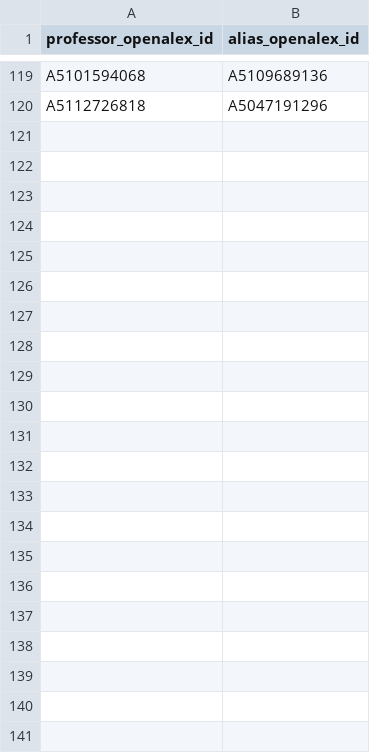
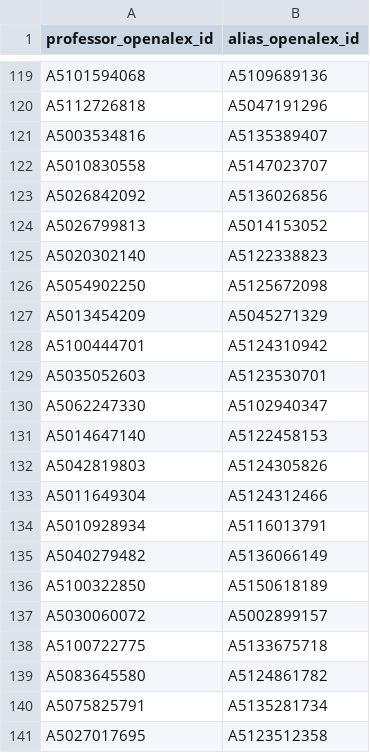
Before and after one commit to Yashwanth-Nallapuneni/nicherank, a CSV file: data/db/data/manual/accepted_author_aliases.csv, drawn as a sheet; only a part is shown, gaps mark what is left out; the diff names each change by its address in the sheet, - before the commit and + after, or states it on an @@ line.

```diff
--- a/data/db/data/manual/accepted_author_aliases.csv
+++ b/data/db/data/manual/accepted_author_aliases.csv
+row 121: A5003534816 | A5135389407
+row 122: A5010830558 | A5147023707
+row 123: A5026842092 | A5136026856
+row 124: A5026799813 | A5014153052
+row 125: A5020302140 | A5122338823
+row 126: A5054902250 | A5125672098
+row 127: A5013454209 | A5045271329
+row 128: A5100444701 | A5124310942
+row 129: A5035052603 | A5123530701
+row 130: A5062247330 | A5102940347
+row 131: A5014647140 | A5122458153
+row 132: A5042819803 | A5124305826
+row 133: A5011649304 | A5124312466
+row 134: A5010928934 | A5116013791
+row 135: A5040279482 | A5136066149
+row 136: A5100322850 | A5150618189
+row 137: A5030060072 | A5002899157
+row 138: A5100722775 | A5133675718
+row 139: A5083645580 | A5124861782
+row 140: A5075825791 | A5135281734
+row 141: A5027017695 | A5123512358
```
Also changed, not shown: 8 other files.
